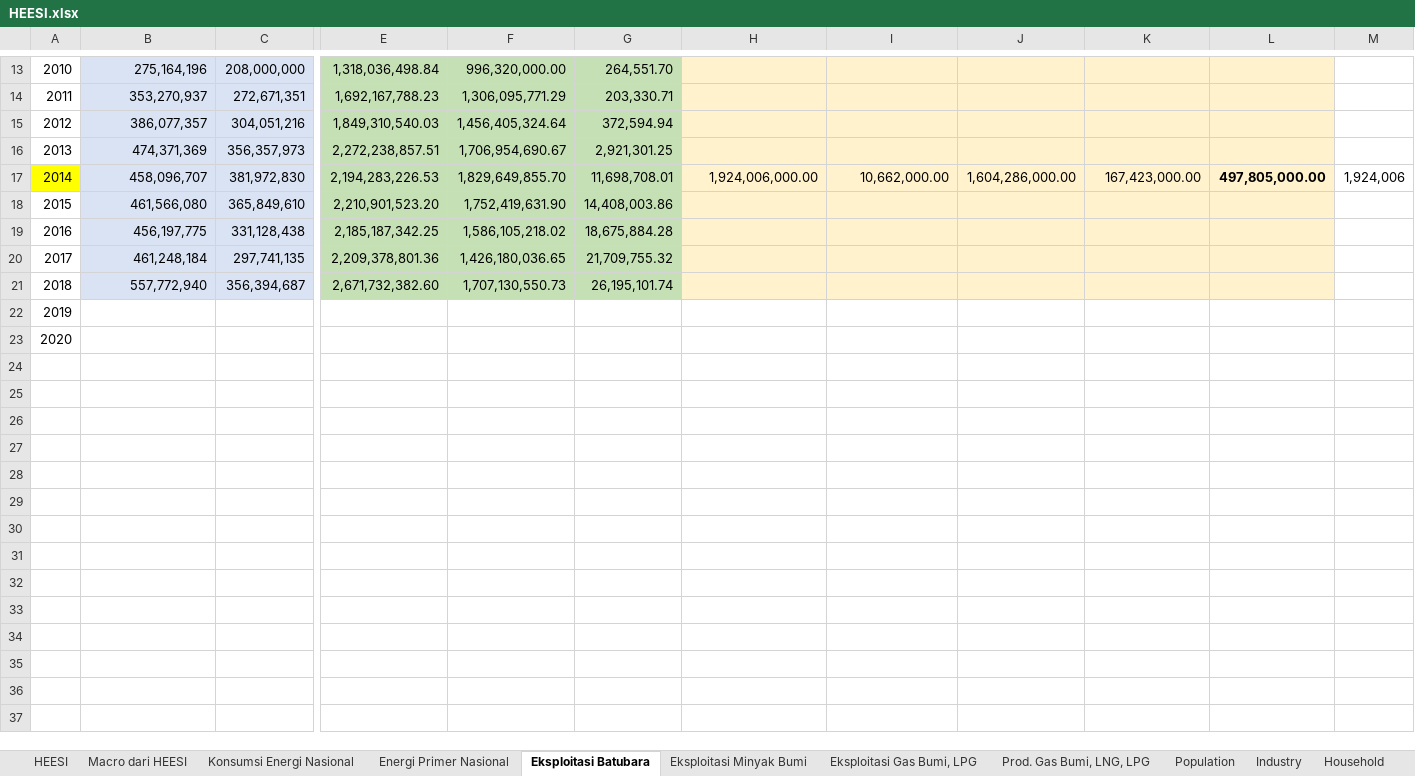
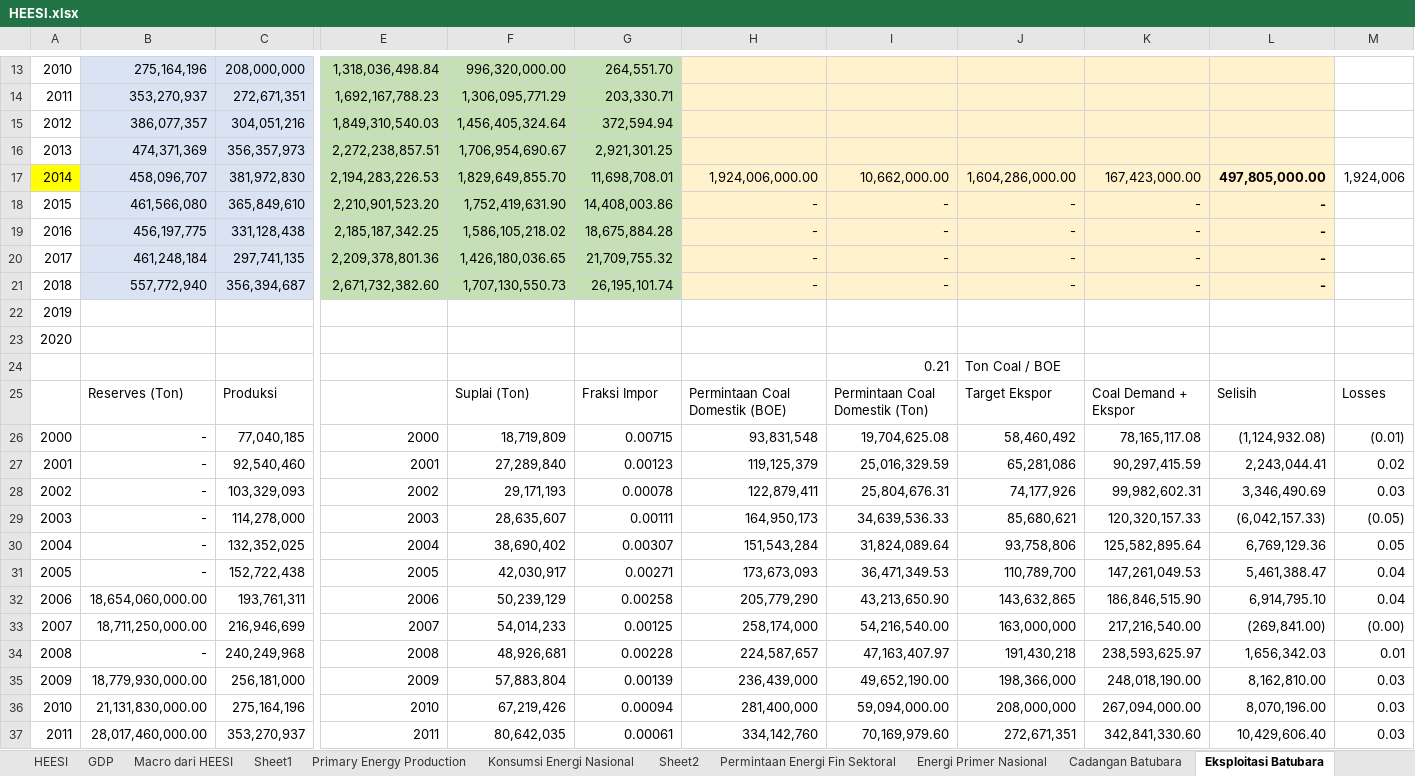
Before and after one commit to anwari32/system_dynamics_reference, an Excel workbook: HEESI/HEESI.xlsx, sheet Eksploitasi Batubara, drawn as a sheet; only a part is shown, gaps mark what is left out; values as stored, in another font and other column widths than the file's, no borders; rows hold the shown columns only; the diff covers the shown part only; the diff names each change by its address in the sheet, - before the commit and + after, or states it on an @@ line.

```diff
--- a/HEESI/HEESI.xlsx (sheet Eksploitasi Batubara)
+++ b/HEESI/HEESI.xlsx (sheet Eksploitasi Batubara)
+sheet tab: GDP
+sheet tab: Sheet1
+sheet tab: Primary Energy Production
+sheet tab: Sheet2
+sheet tab: Permintaan Energi Fin Sektoral
+sheet tab: Cadangan Batubara
-H18:H21: (empty)
+H18:H21: -
-I18:I21: (empty)
+I18:I21: -
-J18:J21: (empty)
+J18:J21: -
-K18:K21: (empty)
+K18:K21: -
-L18:L21: (empty)
+L18:L21: -
+row 24:  |  |  |  |  |  |  | 0.21 | Ton Coal / BOE
+row 25:  | Reserves (Ton) | Produksi |  | Suplai (Ton) | Fraksi Impor | Permintaan Coal Domestik (BOE) | Permintaan Coal Domestik (Ton) | Target Ekspor | Coal Demand + Ekspor | Selisih | Losses
+row 26: 2000 | - | 77,040,185 | 2000 | 18,719,809 | 0.00715 | 93,831,548 | 19,704,625.08 | 58,460,492 | 78,165,117.08 | (1,124,932.08) | (0.01)
+row 27: 2001 | - | 92,540,460 | 2001 | 27,289,840 | 0.00123 | 119,125,379 | 25,016,329.59 | 65,281,086 | 90,297,415.59 | 2,243,044.41 | 0.02
+row 28: 2002 | - | 103,329,093 | 2002 | 29,171,193 | 0.00078 | 122,879,411 | 25,804,676.31 | 74,177,926 | 99,982,602.31 | 3,346,490.69 | 0.03
+row 29: 2003 | - | 114,278,000 | 2003 | 28,635,607 | 0.00111 | 164,950,173 | 34,639,536.33 | 85,680,621 | 120,320,157.33 | (6,042,157.33) | (0.05)
+row 30: 2004 | - | 132,352,025 | 2004 | 38,690,402 | 0.00307 | 151,543,284 | 31,824,089.64 | 93,758,806 | 125,582,895.64 | 6,769,129.36 | 0.05
+row 31: 2005 | - | 152,722,438 | 2005 | 42,030,917 | 0.00271 | 173,673,093 | 36,471,349.53 | 110,789,700 | 147,261,049.53 | 5,461,388.47 | 0.04
+row 32: 2006 | 18,654,060,000.00 | 193,761,311 | 2006 | 50,239,129 | 0.00258 | 205,779,290 | 43,213,650.90 | 143,632,865 | 186,846,515.90 | 6,914,795.10 | 0.04
+row 33: 2007 | 18,711,250,000.00 | 216,946,699 | 2007 | 54,014,233 | 0.00125 | 258,174,000 | 54,216,540.00 | 163,000,000 | 217,216,540.00 | (269,841.00) | (0.00)
+row 34: 2008 | - | 240,249,968 | 2008 | 48,926,681 | 0.00228 | 224,587,657 | 47,163,407.97 | 191,430,218 | 238,593,625.97 | 1,656,342.03 | 0.01
+row 35: 2009 | 18,779,930,000.00 | 256,181,000 | 2009 | 57,883,804 | 0.00139 | 236,439,000 | 49,652,190.00 | 198,366,000 | 248,018,190.00 | 8,162,810.00 | 0.03
+row 36: 2010 | 21,131,830,000.00 | 275,164,196 | 2010 | 67,219,426 | 0.00094 | 281,400,000 | 59,094,000.00 | 208,000,000 | 267,094,000.00 | 8,070,196.00 | 0.03
+row 37: 2011 | 28,017,460,000.00 | 353,270,937 | 2011 | 80,642,035 | 0.00061 | 334,142,760 | 70,169,979.60 | 272,671,351 | 342,841,330.60 | 10,429,606.40 | 0.03
```
Also changed, not shown: 10 added rows elsewhere in this sheet, sheet Eksploitasi Gas Bumi, LPG, sheet HEESI, sheet Prod. Gas Bumi, LNG, LPG, sheet Energi Primer Nasional, sheet Eksploitasi Minyak Bumi, sheet Macro dari HEESI, 2 more sheets, other sheet tabs, formulas that keep their value, charts or pictures, PLN/Recap PLN.xlsx, 8 other files.
